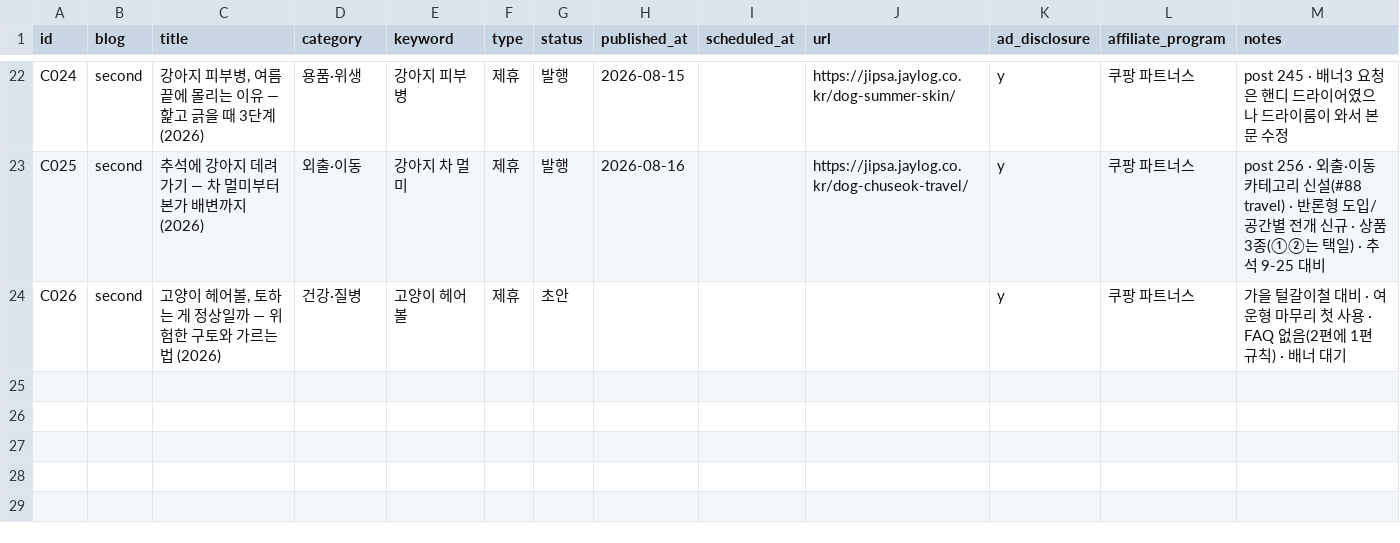
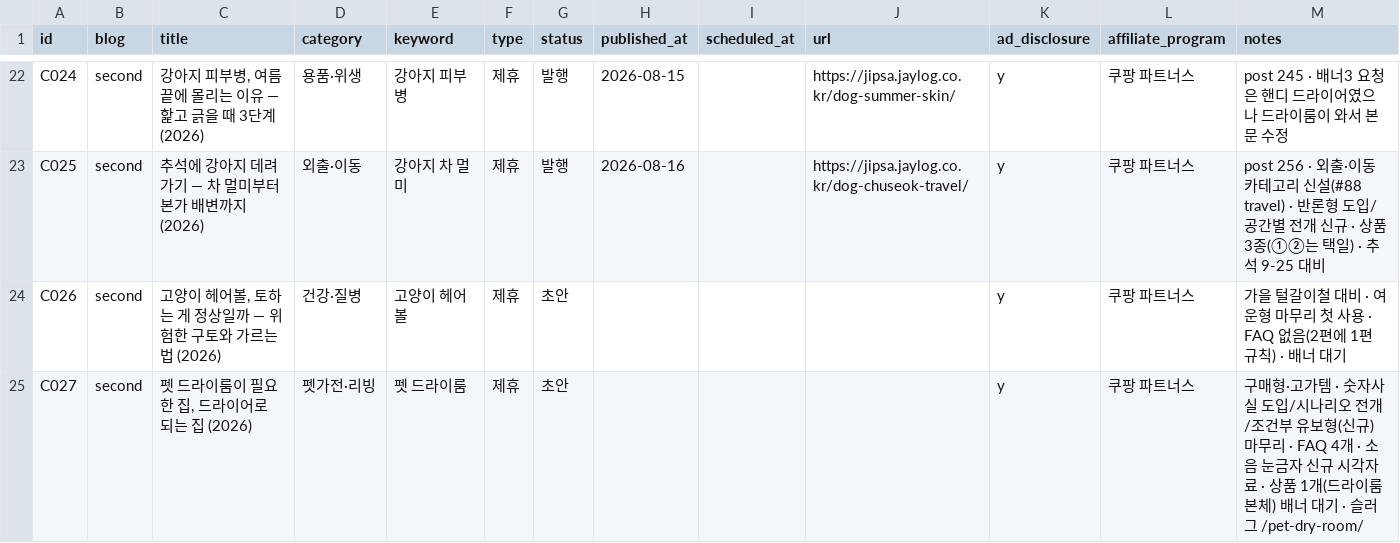
Before and after one commit to leejaemin18/blog-monetization, a CSV file: data/content_ledger.csv, drawn as a sheet; only a part is shown, gaps mark what is left out; the diff names each change by its address in the sheet, - before the commit and + after, or states it on an @@ line.

```diff
--- a/data/content_ledger.csv
+++ b/data/content_ledger.csv
+row 25: C027 | second | 펫 드라이룸이 필요한 집, 드라이어로 되는 집 (2026) | 펫가전·리빙 | 펫 드라이룸 | 제휴 | 초안 |  |  |  | y | 쿠팡 파트너스 | 구매형·고가템 · 숫자사실 도입/시나리오 전개/조건부 유보형(신규) 마무리 · FAQ 4개 · 소음 눈금자 신규 시각자료 · 상품 1개(드라이룸 본체) 배너 대기 · 슬러그 /pet-dry-room/
```
Also changed, not shown: data/image_ledger.csv, 6 other files.
